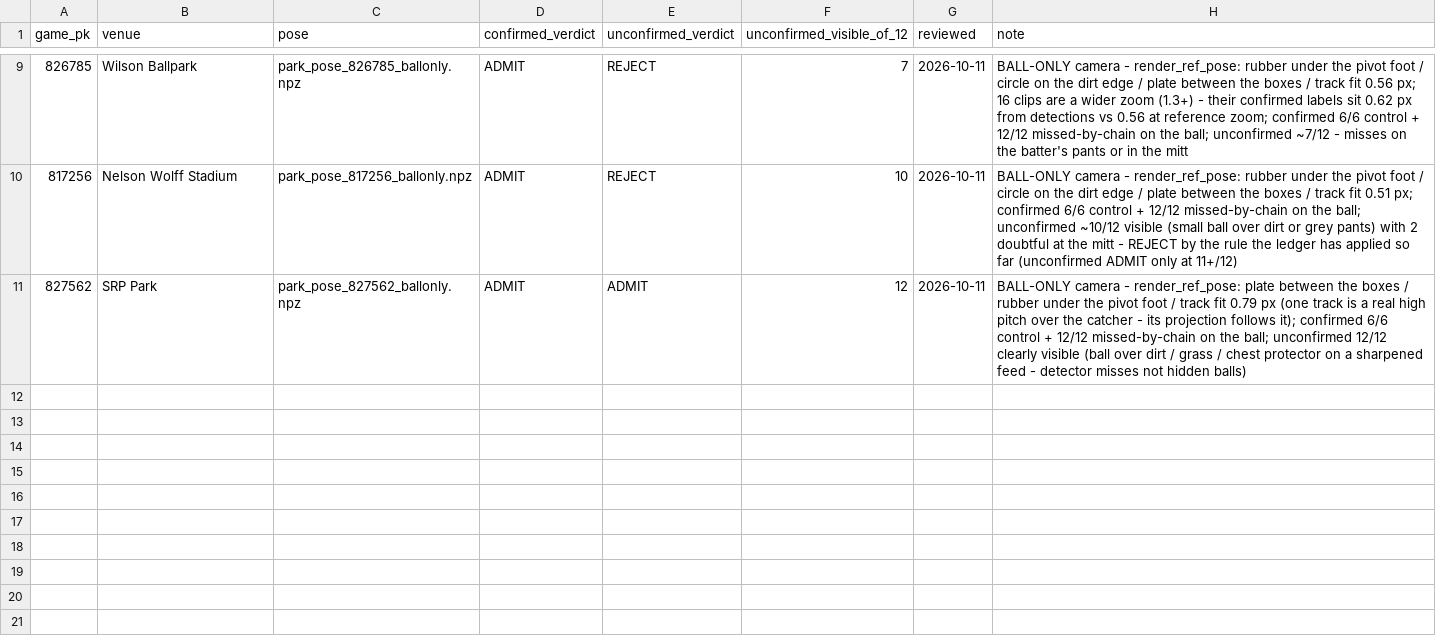
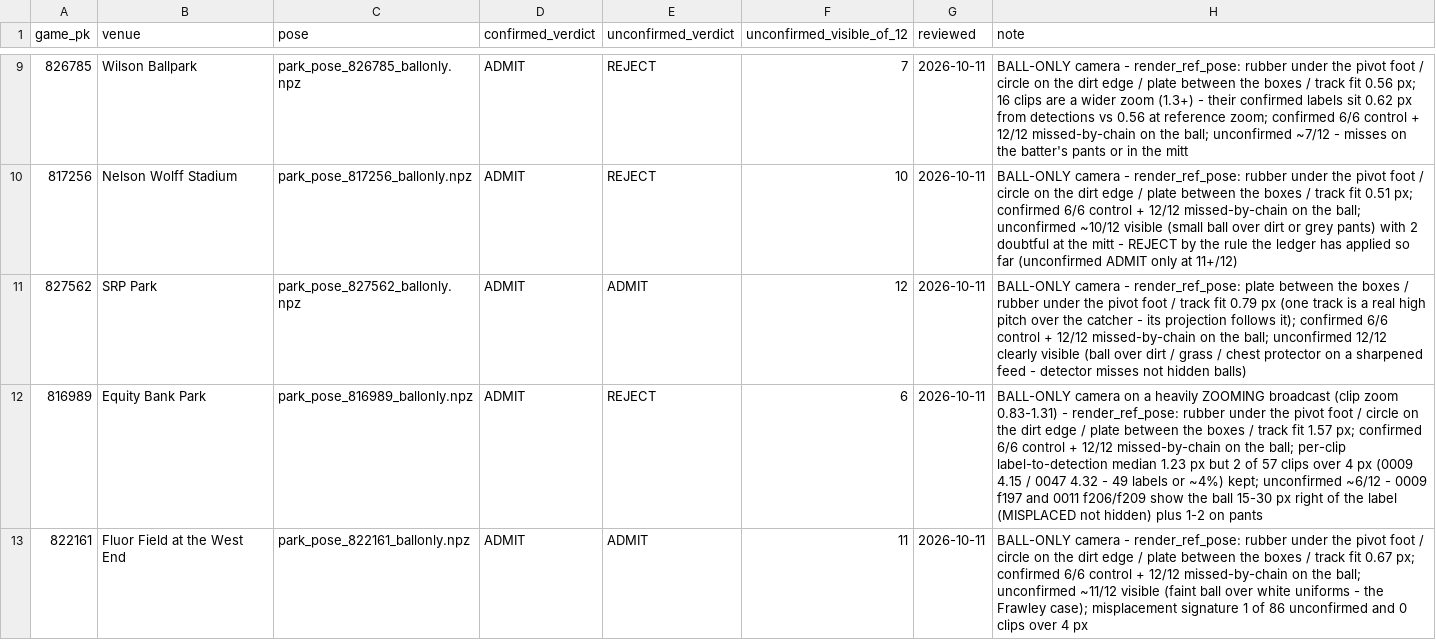
Before and after one commit to BridgerBSB/command-cv, a CSV file: docs/proj_label_admission.csv, drawn as a sheet; only a part is shown, gaps mark what is left out; the diff names each change by its address in the sheet, - before the commit and + after, or states it on an @@ line.

```diff
--- a/docs/proj_label_admission.csv
+++ b/docs/proj_label_admission.csv
+row 12: 816989 | Equity Bank Park | park_pose_816989_ballonly.npz | ADMIT | REJECT | 6 | 2026-10-11 | BALL-ONLY camera on a heavily ZOOMING broadcast (clip zoom 0.83-1.31) - render_ref_pose: rubber under the pivot foot / circle on the dirt edge / plate between the boxes / track fit 1.57 px; confirmed 6/6 control + 12/12 missed-by-chain on the ball; per-clip label-to-detection median 1.23 px but 2 of 57 clips over 4 px (0009 4.15 / 0047 4.32 - 49 labels or ~4%) kept; unconfirmed ~6/12 - 0009 f197 and 0011 f206/f209 show the ball 15-30 px right of the label (MISPLACED not hidden) plus 1-2 on pants
+row 13: 822161 | Fluor Field at the West End | park_pose_822161_ballonly.npz | ADMIT | ADMIT | 11 | 2026-10-11 | BALL-ONLY camera - render_ref_pose: rubber under the pivot foot / circle on the dirt edge / plate between the boxes / track fit 0.67 px; confirmed 6/6 control + 12/12 missed-by-chain on the ball; unconfirmed ~11/12 visible (faint ball over white uniforms - the Frawley case); misplacement signature 1 of 86 unconfirmed and 0 clips over 4 px
```
